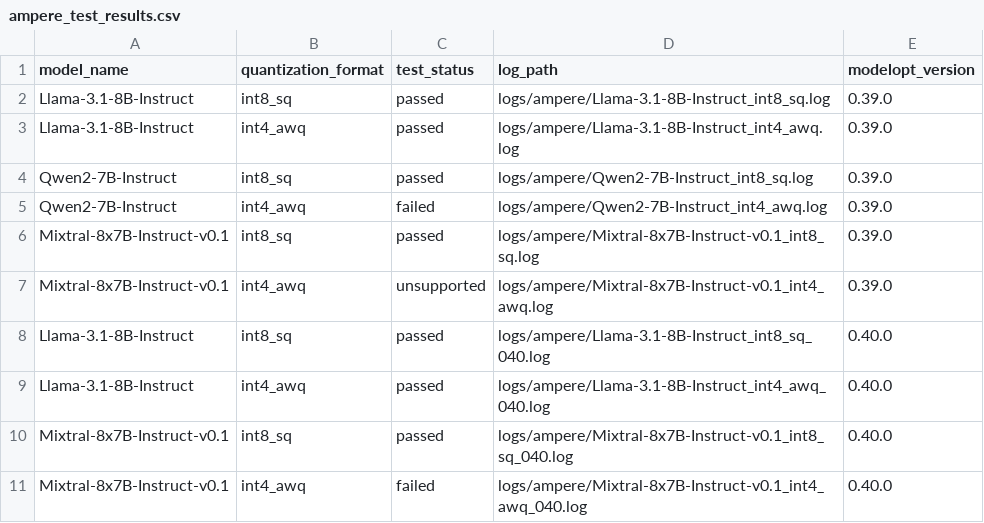
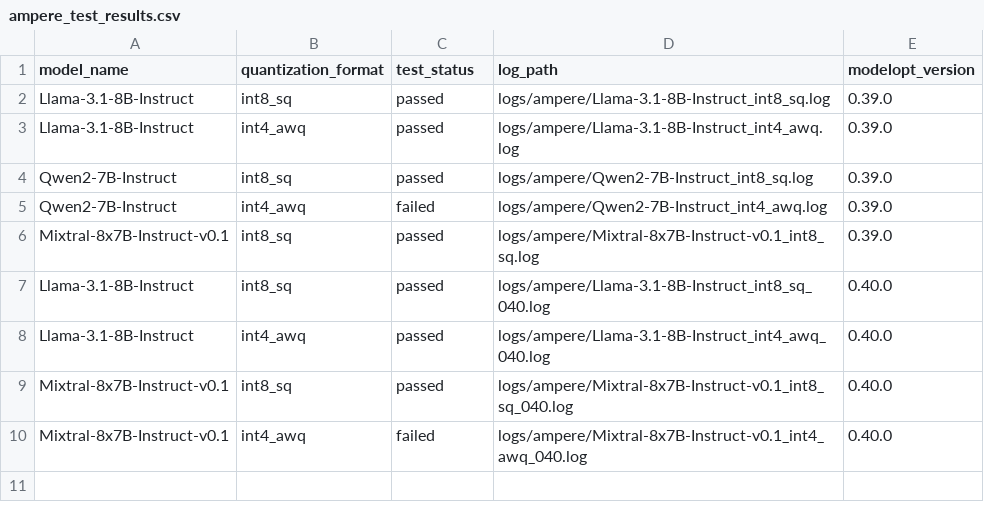
Before and after one commit to knote2019/reflex-tool, a CSV file: reflex-tool/data/ampere_test_results.csv, drawn as a sheet; the diff names each change by its address in the sheet, - before the commit and + after, or states it on an @@ line.

```diff
--- a/reflex-tool/data/ampere_test_results.csv
+++ b/reflex-tool/data/ampere_test_results.csv
-row 7: Mixtral-8x7B-Instruct-v0.1 | int4_awq | unsupported | logs/ampere/Mixtral-8x7B-Instruct-v0.1_int4_awq.log | 0.39.0
```
Also changed, not shown: 2 other files.
